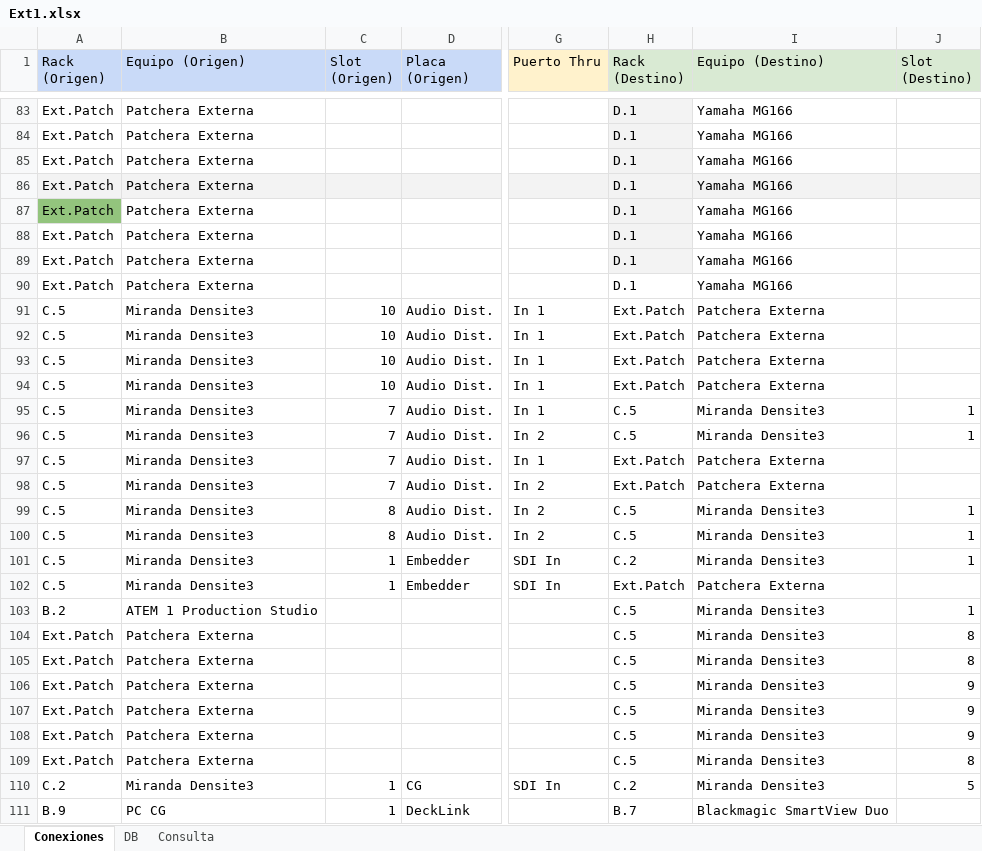
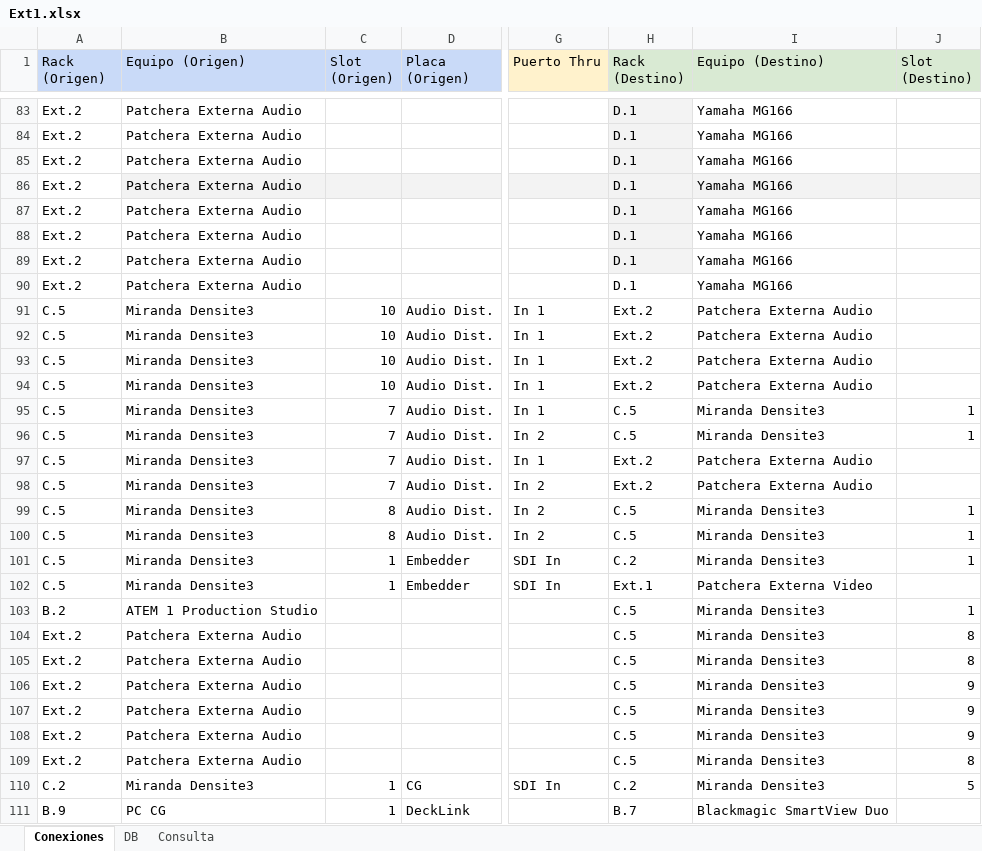
Before and after one commit to mmuccillo55/A7K9X2QF, an Excel workbook: Ext1.xlsx, sheet Conexiones, drawn as a sheet; only a part is shown, gaps mark what is left out; values as stored, in another font and other column widths than the file's, no borders; charts and pictures and conditional formats not drawn; the diff covers the shown part only; the diff names each change by its address in the sheet, - before the commit and + after, or states it on an @@ line.

```diff
--- a/Ext1.xlsx (sheet Conexiones)
+++ b/Ext1.xlsx (sheet Conexiones)
-A83:A90 (Rack (Origen)): Ext.Patch
+A83:A90 (Rack (Origen)): Ext.2
-B83:B90 (Equipo (Origen)): Patchera Externa
+B83:B90 (Equipo (Origen)): Patchera Externa Audio
-A86 fill: #F3F3F3
+A86 fill: none
-A87 fill: #93C47D
+A87 fill: none
-H91:H94 (Rack (Destino)): Ext.Patch
+H91:H94 (Rack (Destino)): Ext.2
-I91:I94 (Equipo (Destino)): Patchera Externa
+I91:I94 (Equipo (Destino)): Patchera Externa Audio
-H97:H98 (Rack (Destino)): Ext.Patch
+H97:H98 (Rack (Destino)): Ext.2
-I97:I98 (Equipo (Destino)): Patchera Externa
+I97:I98 (Equipo (Destino)): Patchera Externa Audio
-H102 (Rack (Destino)): Ext.Patch
+H102 (Rack (Destino)): Ext.1
-I102 (Equipo (Destino)): Patchera Externa
+I102 (Equipo (Destino)): Patchera Externa Video
-A104:A109 (Rack (Origen)): Ext.Patch
+A104:A109 (Rack (Origen)): Ext.2
-B104:B109 (Equipo (Origen)): Patchera Externa
+B104:B109 (Equipo (Origen)): Patchera Externa Audio
```
Also changed, not shown: 58 edited cells and cell formats elsewhere in this sheet, sheet DB, sheet Consulta.
